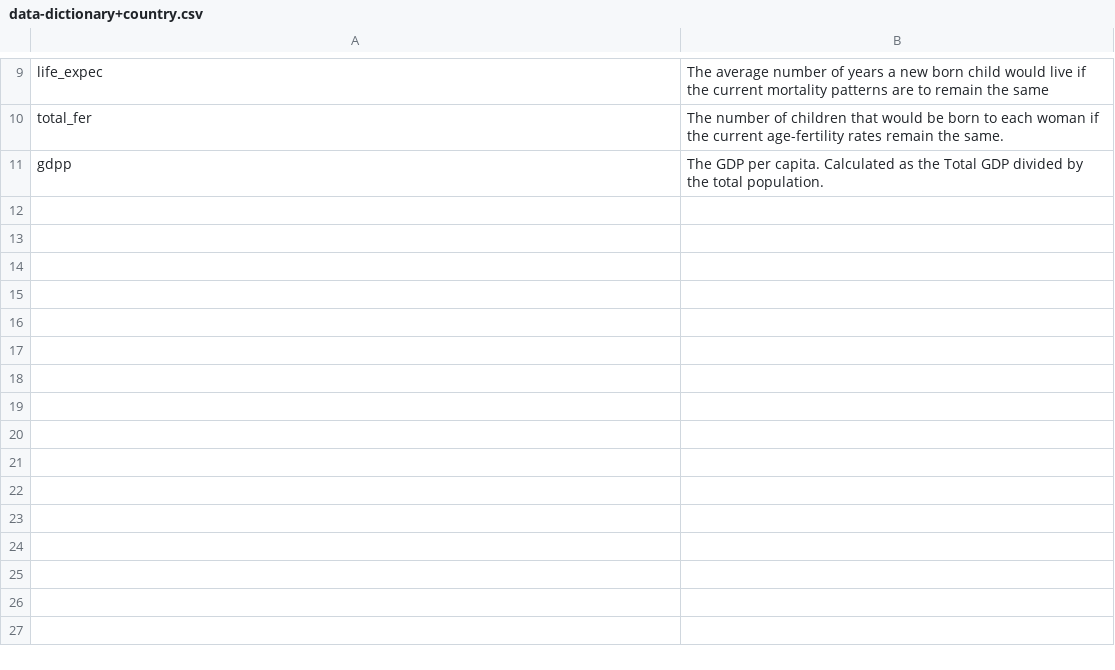
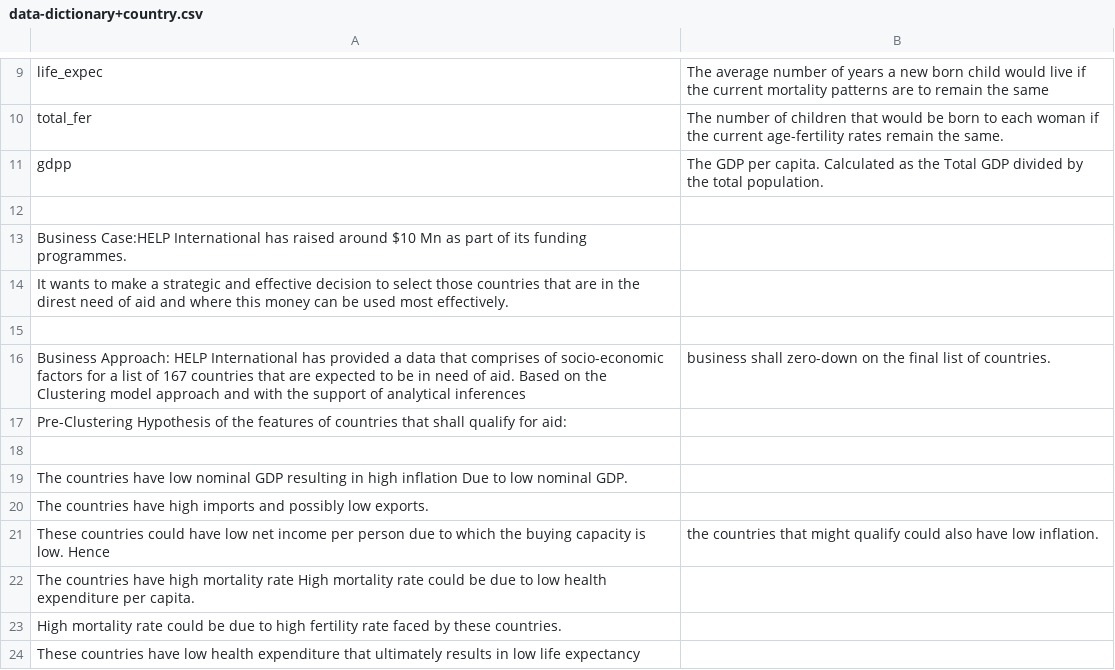
Before and after one commit to SuchGupta/portfolioprojects, a CSV file: Python Notebooks/data-dictionary+country.csv, drawn as a sheet; only a part is shown, gaps mark what is left out; the diff names each change by its address in the sheet, - before the commit and + after, or states it on an @@ line.

Commit message:
Update data-dictionary+country.csv

```diff
--- a/Python Notebooks/data-dictionary+country.csv
+++ b/Python Notebooks/data-dictionary+country.csv
+row 12: (empty)
+row 13: Business Case:HELP International has raised around $10 Mn as part of its funding programmes.
+row 14: It wants to make a strategic and effective decision to select those countries that are in the direst need of aid and where this money can be used most effectively.
+row 15: (empty)
+row 16: Business Approach: HELP International has provided a data that comprises of socio-economic factors for a list of 167 countries that are expected to be in need of aid. Based on the Clustering model approach and with the support of analytical inferences | business shall zero-down on the final list of countries.
+row 17: Pre-Clustering Hypothesis of the features of countries that shall qualify for aid:
+row 18: (empty)
+row 19: The countries have low nominal GDP resulting in high inflation Due to low nominal GDP.
+row 20: The countries have high imports and possibly low exports.
+row 21: These countries could have low net income per person due to which the buying capacity is low. Hence | the countries that might qualify could also have low inflation.
+row 22: The countries have high mortality rate High mortality rate could be due to low health expenditure per capita.
+row 23: High mortality rate could be due to high fertility rate faced by these countries.
+row 24: These countries have low health expenditure that ultimately results in low life expectancy
```
